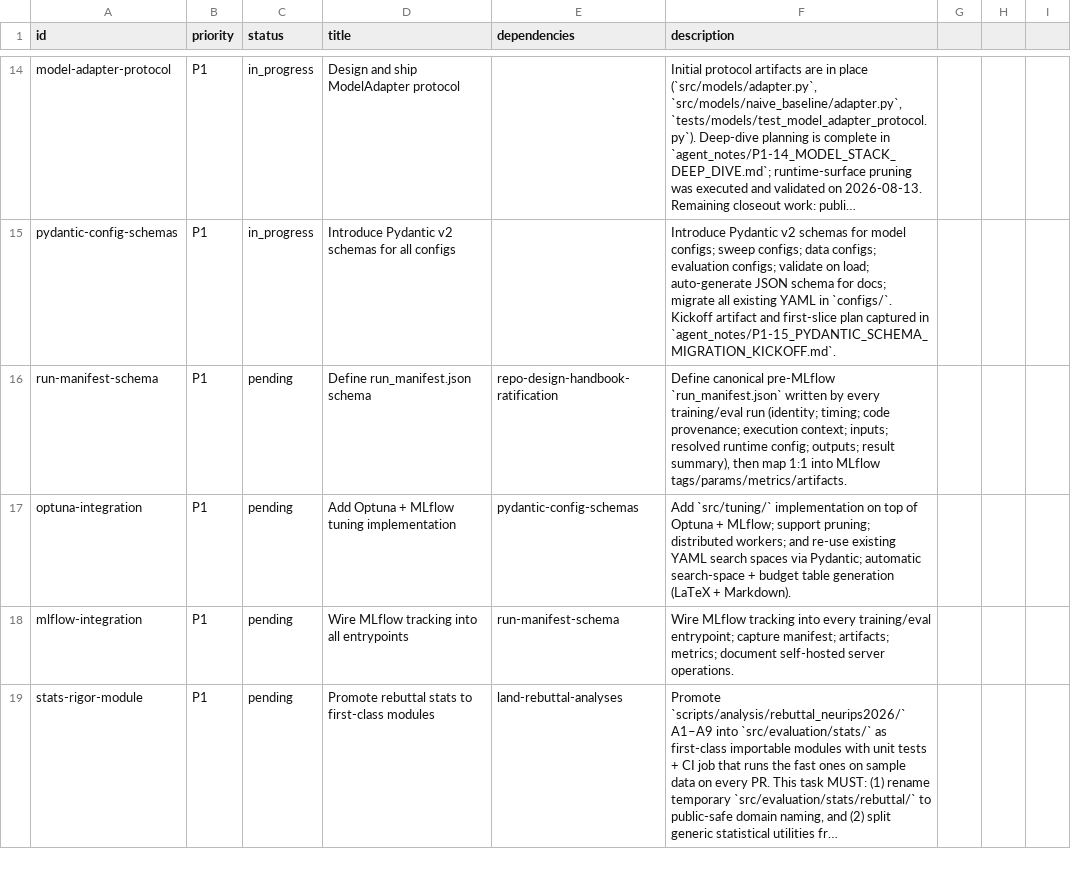
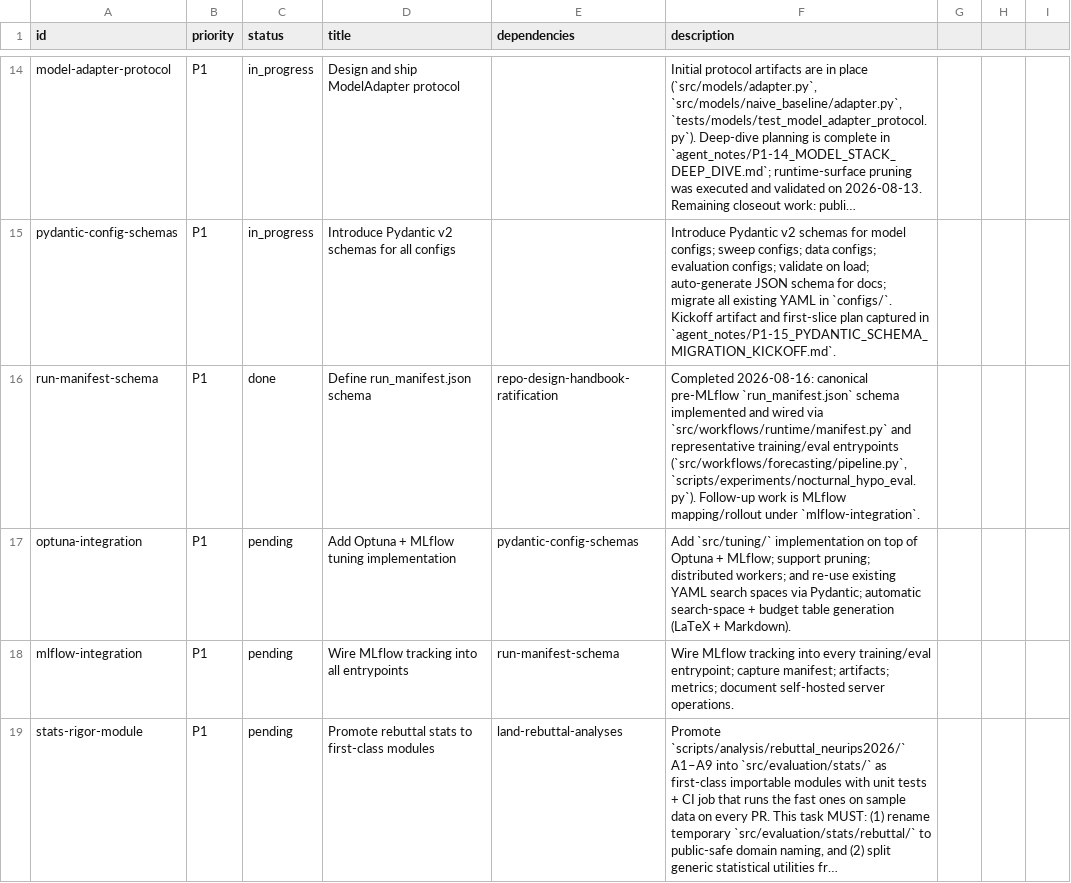
Before and after one commit to Blood-Glucose-Control/nocturnal-hypo-gly-prob-forecast, a CSV file: project_tracking.csv, drawn as a sheet; only a part is shown, gaps mark what is left out; long unchanged cells end in …; the diff names each change by its address in the sheet, - before the commit and + after, or states it on an @@ line.

```diff
--- a/project_tracking.csv
+++ b/project_tracking.csv
-C16 (status): pending
+C16 (status): done
-F16 (description): Define canonical pre-MLflow `run_manifest.json` written by every training/eval run (identity; timing; code provenance; execution context; inputs; resolved runtime config; outputs; result summary), then map 1:1 into MLflow tags/params/metrics/artifacts.
+F16 (description): Completed 2026-08-16: canonical pre-MLflow `run_manifest.json` schema implemented and wired via `src/workflows/runtime/manifest.py` and representative training/eval entrypoints (`src/workflows/forecasting/pipeline.py`, `scripts/experiments/nocturnal_hypo_eval.py`). Follow-up work is MLflow mapping/rollout under `mlflow-integration`.
```
